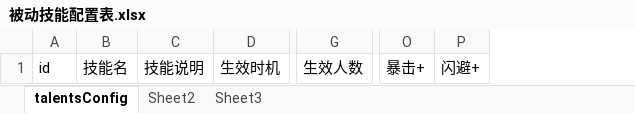
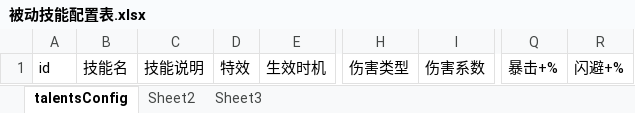
Before and after one commit to ftcaicai/KaPai, an Excel workbook: Design/proto_conv/被动技能配置表.xlsx, sheet talentsConfig, drawn as a sheet; only a part is shown, gaps mark what is left out; values as stored, in another font and other column widths than the file's, no borders; removed rows and columns are numbered as before the commit, all else as after; the diff names each change by its address in the sheet, - before the commit and + after, or states it on an @@ line.

```diff
--- a/Design/proto_conv/被动技能配置表.xlsx (sheet talentsConfig)
+++ b/Design/proto_conv/被动技能配置表.xlsx (sheet talentsConfig)
+column D, row 1: 特效
-column G, row 1: 生效人数
+column H, row 1: 伤害类型
+column I, row 1: 伤害系数
-column O, row 1: 暴击+
-column P, row 1: 闪避+
+column Q, row 1: 暴击+%
+column R, row 1: 闪避+%
```
Also changed, not shown: Design/proto_conv/主动技能配置表.xlsx, Design/proto_conv/卡包配置表.xlsx, 20 other files.
